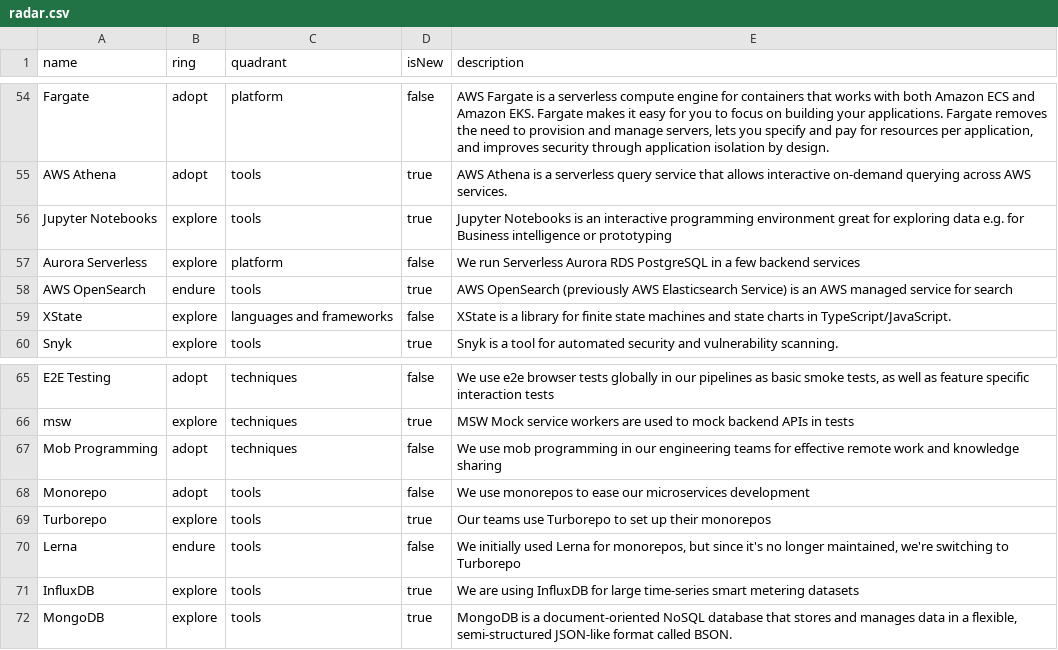
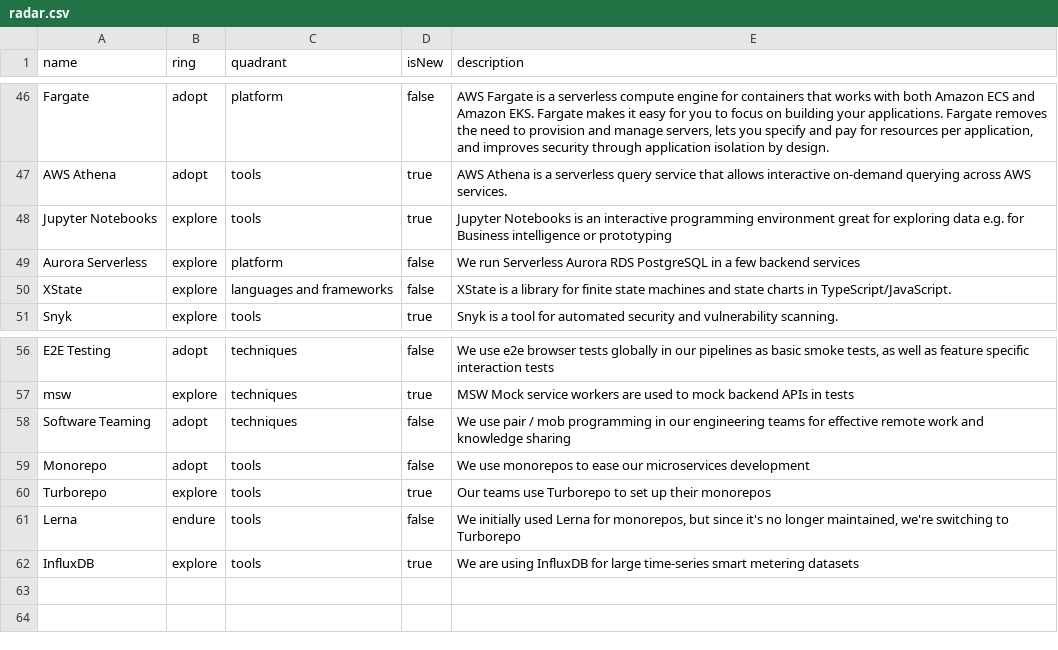
Before and after one commit to epilot-dev/docs, a CSV file: static/techradar/radar.csv, drawn as a sheet; only a part is shown, gaps mark what is left out; removed rows and columns are numbered as before the commit, all else as after; the diff covers the shown part only; the diff names each change by its address in the sheet, - before the commit and + after, or states it on an @@ line.

```diff
--- a/static/techradar/radar.csv
+++ b/static/techradar/radar.csv
-row 58: AWS OpenSearch | endure | tools | true | AWS OpenSearch (previously AWS Elasticsearch Service) is an AWS managed service for search
-A58 (name): Mob Programming
+A58 (name): Software Teaming
-E58 (description): We use mob programming…
+E58 (description): We use pair / mob programming…
-row 72: MongoDB | explore | tools | true | MongoDB is a document-oriented NoSQL database that stores and manages data in a flexible, semi-structured JSON-like format called BSON.
```
Also changed, not shown: 8 removed rows and 1 edited cell elsewhere in this file.
